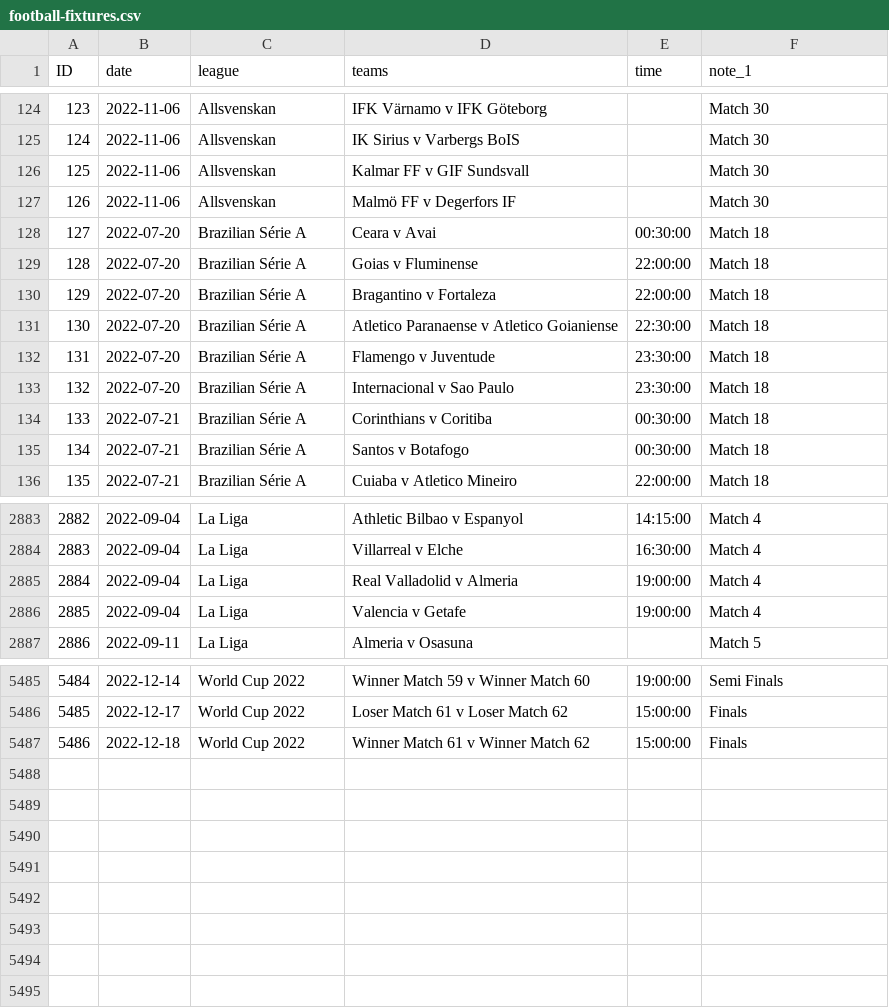
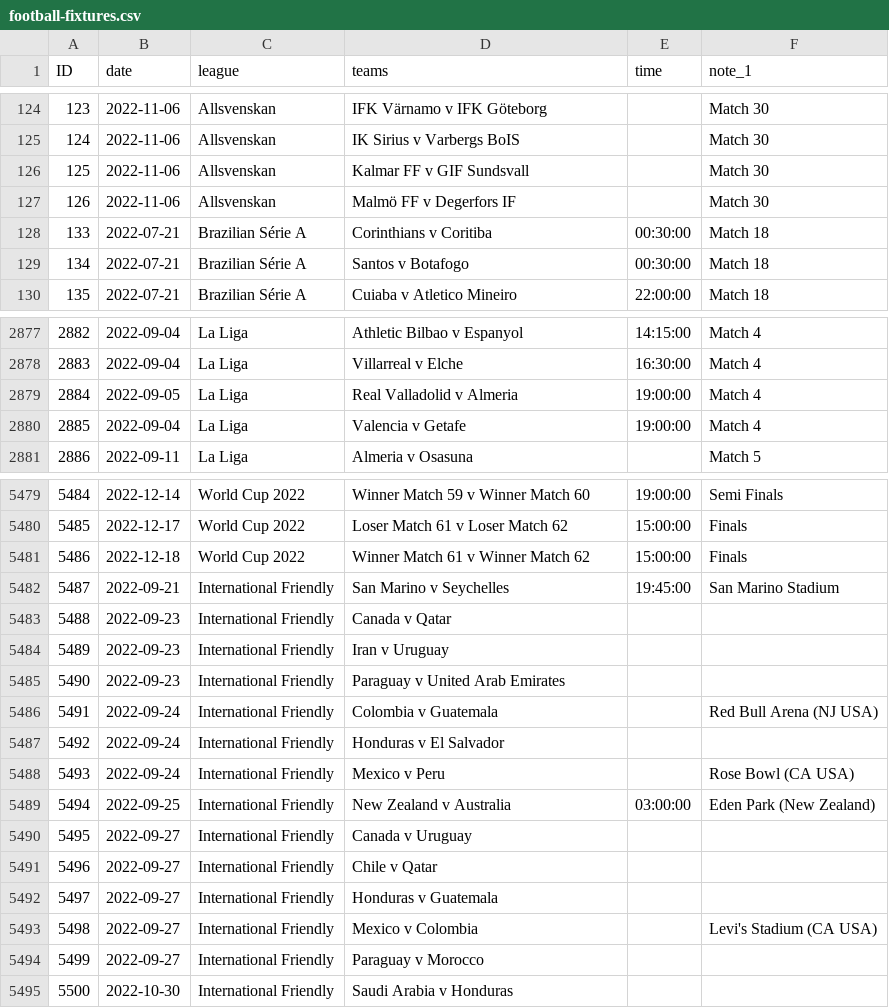
Before and after one commit to darmeth/football-fixtures, a CSV file: data/football-fixtures.csv, drawn as a sheet; only a part is shown, gaps mark what is left out; the diff covers the shown part only.

Commit message:
2022-07-21 > > Additions > Updates to dates/times > Added ID column to football-fixtures-women.csv > Ordering now by ID column

```diff
--- a/data/football-fixtures.csv
+++ b/data/football-fixtures.csv
@@ -127,8 +127,2 @@ ID,date,league,teams,time,note_1
 126,2022-11-06,Allsvenskan,Malmö FF v Degerfors IF,,Match 30
-127,2022-07-20,Brazilian Série A,Ceara v Avai,00:30:00,Match 18
-128,2022-07-20,Brazilian Série A,Goias v Fluminense,22:00:00,Match 18
-129,2022-07-20,Brazilian Série A,Bragantino v Fortaleza,22:00:00,Match 18
-130,2022-07-20,Brazilian Série A,Atletico Paranaense v Atletico Goianiense,22:30:00,Match 18
-131,2022-07-20,Brazilian Série A,Flamengo v Juventude,23:30:00,Match 18
-132,2022-07-20,Brazilian Série A,Internacional v Sao Paulo,23:30:00,Match 18
 133,2022-07-21,Brazilian Série A,Corinthians v Coritiba,00:30:00,Match 18
@@ -2884,3 +2878,3 @@ ID,date,league,teams,time,note_1
 2883,2022-09-04,La Liga,Villarreal v Elche,16:30:00,Match 4
-2884,2022-09-04,La Liga,Real Valladolid v Almeria,19:00:00,Match 4
+2884,2022-09-05,La Liga,Real Valladolid v Almeria,19:00:00,Match 4
 2885,2022-09-04,La Liga,Valencia v Getafe,19:00:00,Match 4
@@ -5487 +5481,15 @@ ID,date,league,teams,time,note_1
 5486,2022-12-18,World Cup 2022,Winner Match 61 v Winner Match 62,15:00:00,Finals
+5487,2022-09-21,International Friendly,San Marino v Seychelles,19:45:00,San Marino Stadium
+5488,2022-09-23,International Friendly,Canada v Qatar,,
+5489,2022-09-23,International Friendly,Iran v Uruguay,,
+5490,2022-09-23,International Friendly,Paraguay v United Arab Emirates,,
+5491,2022-09-24,International Friendly,Colombia v Guatemala,,Red Bull Arena (NJ USA)
+5492,2022-09-24,International Friendly,Honduras v El Salvador,,
+5493,2022-09-24,International Friendly,Mexico v Peru,,Rose Bowl (CA USA)
+5494,2022-09-25,International Friendly,New Zealand v Australia,03:00:00,Eden Park (New Zealand)
+5495,2022-09-27,International Friendly,Canada v Uruguay,,
+5496,2022-09-27,International Friendly,Chile v Qatar,,
+5497,2022-09-27,International Friendly,Honduras v Guatemala,,
+5498,2022-09-27,International Friendly,Mexico v Colombia,,Levi's Stadium (CA USA)
+5499,2022-09-27,International Friendly,Paraguay v Morocco,,
+5500,2022-10-30,International Friendly,Saudi Arabia v Honduras,,
```
Also changed, not shown: 38 edited cells elsewhere in this file, data/football-fixtures-women.csv, 1 other file.
